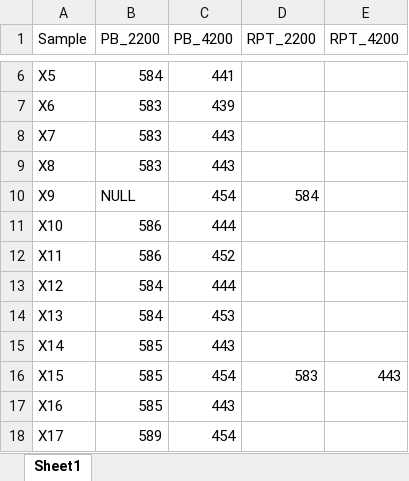
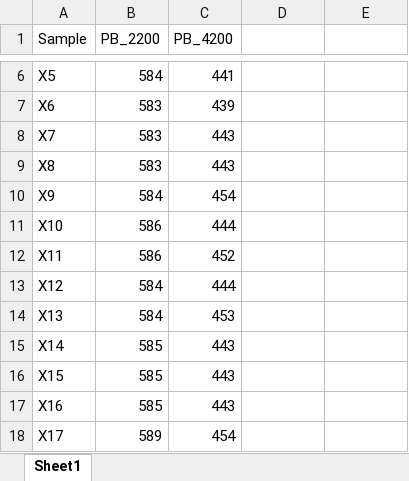
Before and after one commit to Broccolito/Tatum_Group_Training, an Excel workbook: PB_from_notebook.xlsx, sheet Sheet1, drawn as a sheet; only a part is shown, gaps mark what is left out; values as stored, in another font and other column widths than the file's, no borders; the diff names each change by its address in the sheet, - before the commit and + after, or states it on an @@ line.

```diff
--- a/PB_from_notebook.xlsx (sheet Sheet1)
+++ b/PB_from_notebook.xlsx (sheet Sheet1)
-D1: RPT_2200
+D1: (empty)
-E1: RPT_4200
+E1: (empty)
-B10 (PB_2200): NULL
+B10 (PB_2200): 584
-D10: 584
+D10: (empty)
-C16 (PB_4200): 454
+C16 (PB_4200): 443
-D16: 583
+D16: (empty)
-E16: 443
+E16: (empty)
```
Also changed, not shown: 062619_Tibetan_Blood_Gas_2200.xlsx, 062619_Tibetan_Blood_Gas_4200.xlsx, 1 other file.
